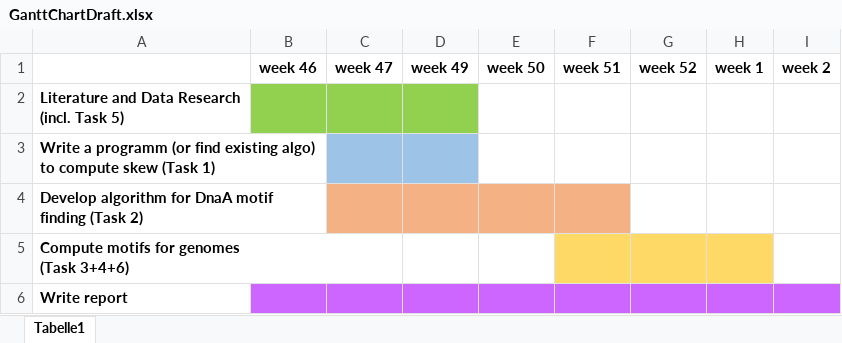
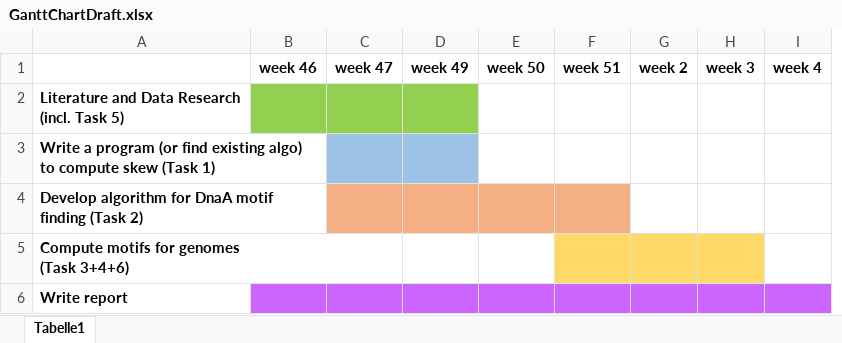
Before and after one commit to toix/seqinf_detection_replication_origin, an Excel workbook: GanttChartDraft.xlsx, sheet Tabelle1, drawn as a sheet; values as stored, in another font and other column widths than the file's, no borders; charts and pictures not drawn; removed rows and columns are numbered as before the commit, all else as after; the diff names each change by its address in the sheet, - before the commit and + after, or states it on an @@ line.

Commit message:
add project description; update draft;

```diff
--- a/GanttChartDraft.xlsx (sheet Tabelle1)
+++ b/GanttChartDraft.xlsx (sheet Tabelle1)
-column G, row 1: week 52
-column H, row 1: week 1
+column H, row 1: week 3
+column I, row 1: week 4
-A3: Write a programm (or find…
+A3: Write a program (or find…
-G5 fill: none
+G5 fill: #FFD965
```
Also changed, not shown: charts or pictures, 2 other files.
